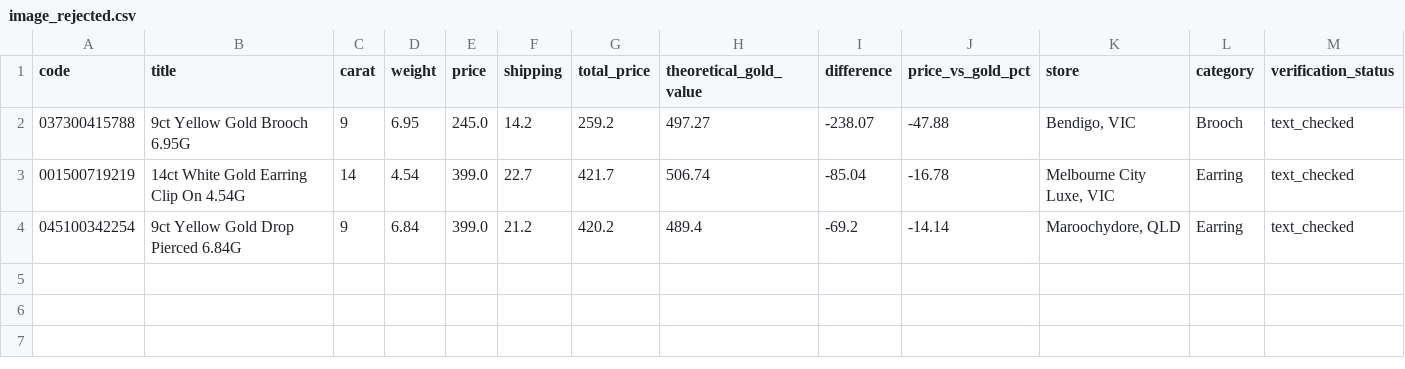
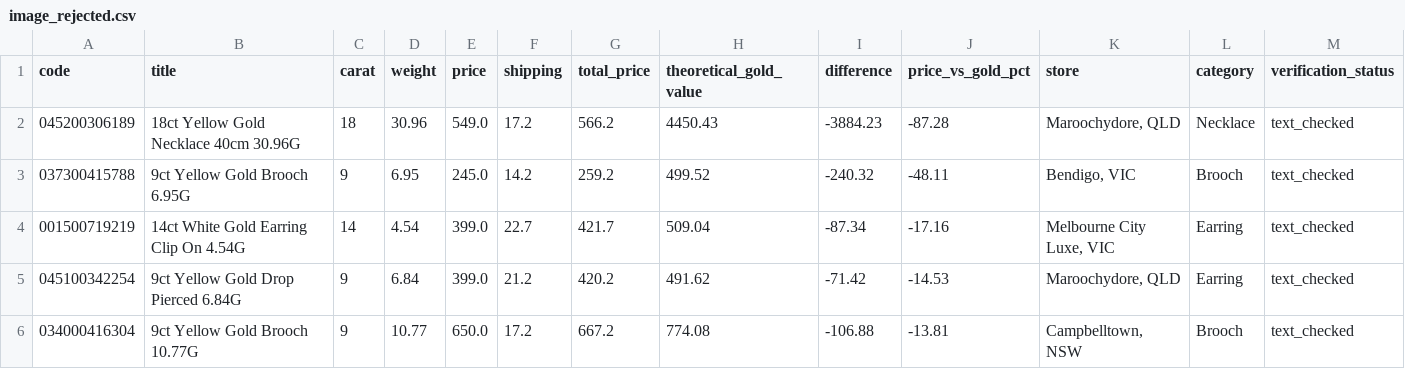
Before and after one commit to tycab03/gold-deal-finder, a CSV file: image_rejected.csv, drawn as a sheet; only a part is shown; addresses are those after the commit; rows hold the shown columns only; the diff names each change by its address in the sheet, - before the commit and + after, or states it on an @@ line.

```diff
--- a/image_rejected.csv
+++ b/image_rejected.csv
+row 2: 045200306189 | 18ct Yellow Gold Necklace 40cm 30.96G | 18 | 30.96 | 549.0 | 17.2 | 566.2 | 4450.43 | -3884.23 | -87.28 | Maroochydore, QLD | Necklace | text_checked
-H3 (theoretical_gold_value): 497.27
+H3 (theoretical_gold_value): 499.52
-I3 (difference): -238.07
+I3 (difference): -240.32
-J3 (price_vs_gold_pct): -47.88
+J3 (price_vs_gold_pct): -48.11
-H4 (theoretical_gold_value): 506.74
+H4 (theoretical_gold_value): 509.04
-I4 (difference): -85.04
+I4 (difference): -87.34
-J4 (price_vs_gold_pct): -16.78
+J4 (price_vs_gold_pct): -17.16
-H5 (theoretical_gold_value): 489.4
+H5 (theoretical_gold_value): 491.62
-I5 (difference): -69.2
+I5 (difference): -71.42
-J5 (price_vs_gold_pct): -14.14
+J5 (price_vs_gold_pct): -14.53
+row 6: 034000416304 | 9ct Yellow Gold Brooch 10.77G | 9 | 10.77 | 650.0 | 17.2 | 667.2 | 774.08 | -106.88 | -13.81 | Campbelltown, NSW | Brooch | text_checked
```
Also changed, not shown: 1 other file.
